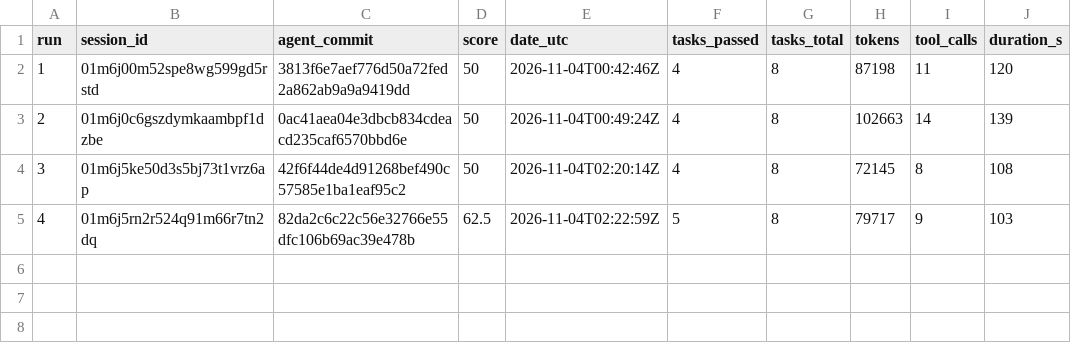
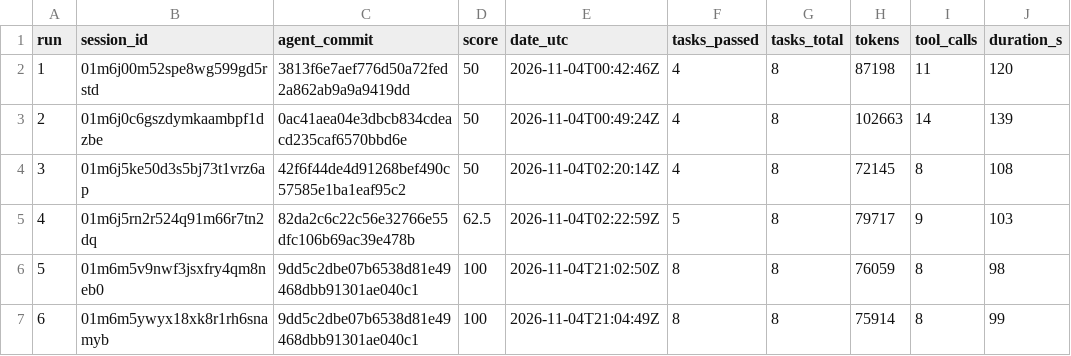
Before and after one commit to Belukia/the-house-that-learns, a CSV file: runs/summary.csv, drawn as a sheet; the diff names each change by its address in the sheet, - before the commit and + after, or states it on an @@ line.

Commit message:
runs/summary.csv: runs 05 and 06

```diff
--- a/runs/summary.csv
+++ b/runs/summary.csv
+row 6: 5 | 01m6m5v9nwf3jsxfry4qm8neb0 | 9dd5c2dbe07b6538d81e49468dbb91301ae040c1 | 100 | 2026-11-04T21:02:50Z | 8 | 8 | 76059 | 8 | 98
+row 7: 6 | 01m6m5ywyx18xk8r1rh6snamyb | 9dd5c2dbe07b6538d81e49468dbb91301ae040c1 | 100 | 2026-11-04T21:04:49Z | 8 | 8 | 75914 | 8 | 99
```
